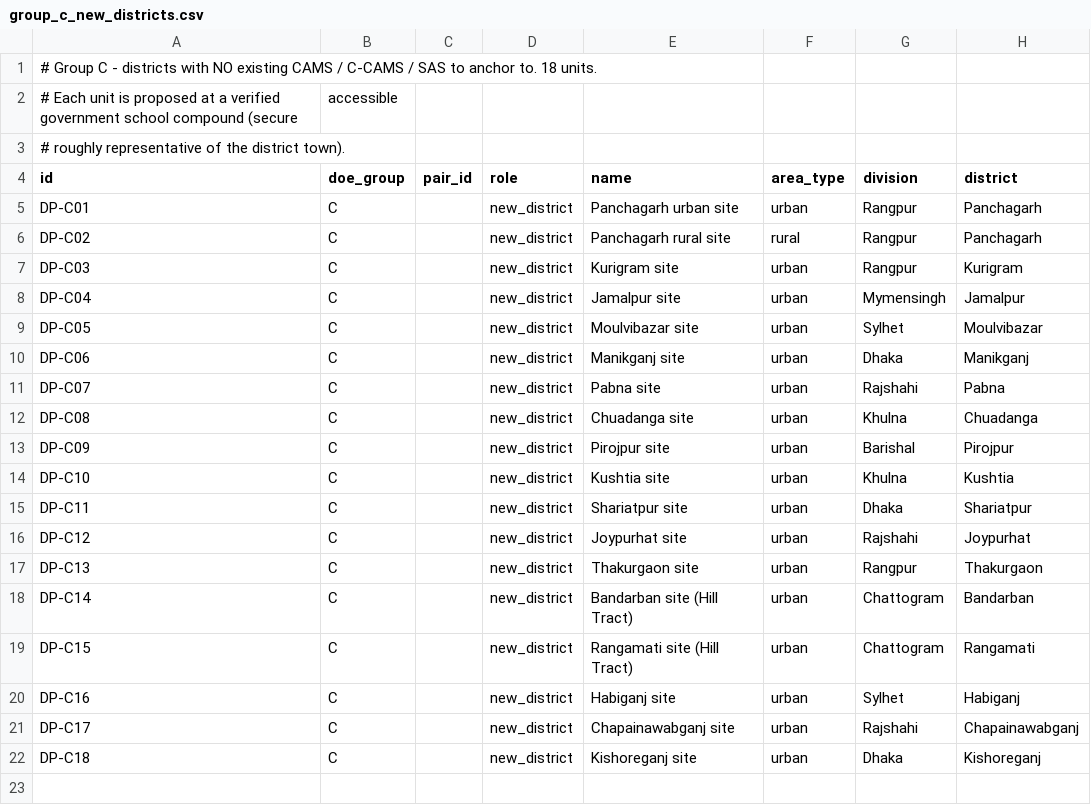
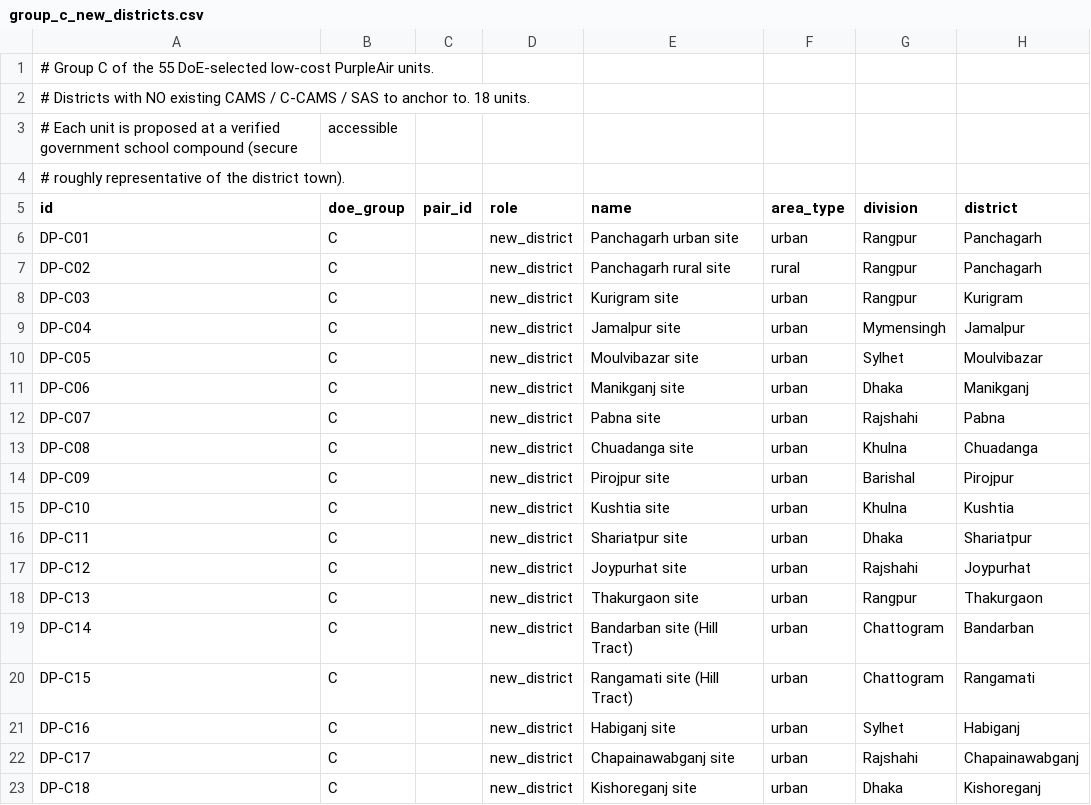
Before and after one commit to maitraBishwadip/UW-BUET-PM2.5-Sensor-Deployment-Map, a CSV file: data/doe_proposed/group_c_new_districts.csv, drawn as a sheet; only a part is shown; rows hold the shown columns only; the diff names each change by its address in the sheet, - before the commit and + after, or states it on an @@ line.

```diff
--- a/data/doe_proposed/group_c_new_districts.csv
+++ b/data/doe_proposed/group_c_new_districts.csv
-A1 (id): …Group C - districts with NO existing CAMS / C-CAMS / SAS to anchor to. 18 units.
+A1 (id): …Group C of the 55 DoE-selected low-cost PurpleAir units.
+row 2: # Districts with NO existing CAMS / C-CAMS / SAS to anchor to. 18 units.
```
Also changed, not shown: data/doe_proposed/group_a_cams_paired.csv, data/doe_proposed/group_b_sas_paired.csv, 11 other files.
